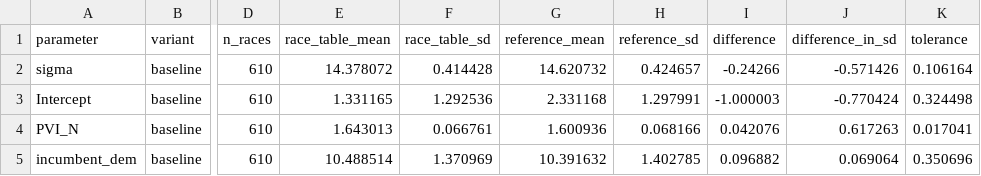
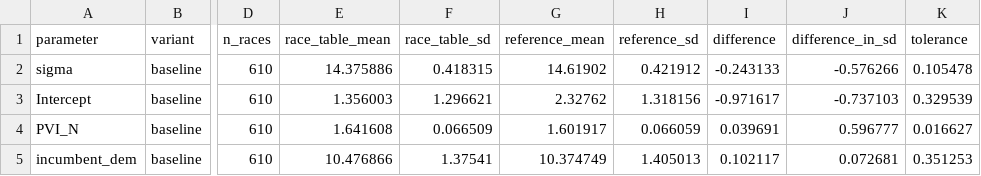
Before and after one commit to bwbensonjr/election-modeling, a CSV file: data/models/coefficient_parity.csv, drawn as a sheet; only a part is shown, gaps mark what is left out; the diff covers the shown part only; the diff names each change by its address in the sheet, - before the commit and + after, or states it on an @@ line.

```diff
--- a/data/models/coefficient_parity.csv
+++ b/data/models/coefficient_parity.csv
-E2 (race_table_mean): 14.378072
+E2 (race_table_mean): 14.375886
-F2 (race_table_sd): 0.414428
+F2 (race_table_sd): 0.418315
-G2 (reference_mean): 14.620732
+G2 (reference_mean): 14.61902
-H2 (reference_sd): 0.424657
+H2 (reference_sd): 0.421912
-I2 (difference): -0.24266
+I2 (difference): -0.243133
-J2 (difference_in_sd): -0.571426
+J2 (difference_in_sd): -0.576266
-K2 (tolerance): 0.106164
+K2 (tolerance): 0.105478
-E3 (race_table_mean): 1.331165
+E3 (race_table_mean): 1.356003
-F3 (race_table_sd): 1.292536
+F3 (race_table_sd): 1.296621
-G3 (reference_mean): 2.331168
+G3 (reference_mean): 2.32762
-H3 (reference_sd): 1.297991
+H3 (reference_sd): 1.318156
-I3 (difference): -1.000003
+I3 (difference): -0.971617
-J3 (difference_in_sd): -0.770424
+J3 (difference_in_sd): -0.737103
-K3 (tolerance): 0.324498
+K3 (tolerance): 0.329539
-E4 (race_table_mean): 1.643013
+E4 (race_table_mean): 1.641608
-F4 (race_table_sd): 0.066761
+F4 (race_table_sd): 0.066509
-G4 (reference_mean): 1.600936
+G4 (reference_mean): 1.601917
-H4 (reference_sd): 0.068166
+H4 (reference_sd): 0.066059
-I4 (difference): 0.042076
+I4 (difference): 0.039691
-J4 (difference_in_sd): 0.617263
+J4 (difference_in_sd): 0.596777
-K4 (tolerance): 0.017041
+K4 (tolerance): 0.016627
-E5 (race_table_mean): 10.488514
+E5 (race_table_mean): 10.476866
-F5 (race_table_sd): 1.370969
+F5 (race_table_sd): 1.37541
-G5 (reference_mean): 10.391632
+G5 (reference_mean): 10.374749
-H5 (reference_sd): 1.402785
+H5 (reference_sd): 1.405013
-I5 (difference): 0.096882
+I5 (difference): 0.102117
-J5 (difference_in_sd): 0.069064
+J5 (difference_in_sd): 0.072681
-K5 (tolerance): 0.350696
+K5 (tolerance): 0.351253
```
Also changed, not shown: 98 edited cells elsewhere in this file, data/race/race_pvi_coverage.csv, data/reports/race_rollup_validation.csv, 52 other files.
